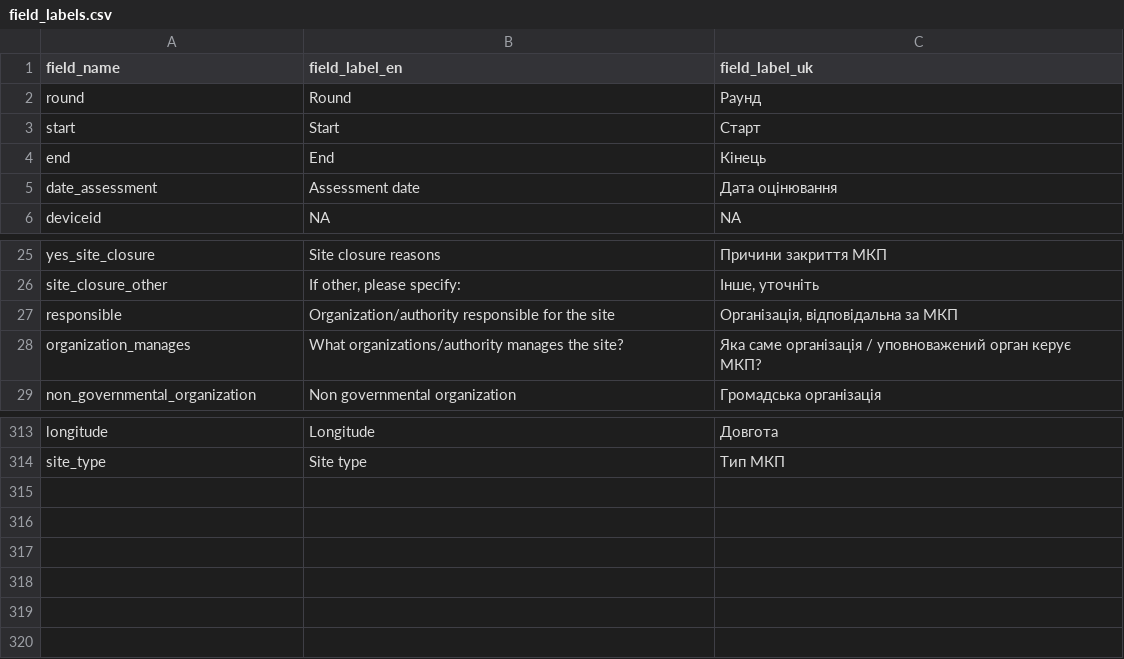
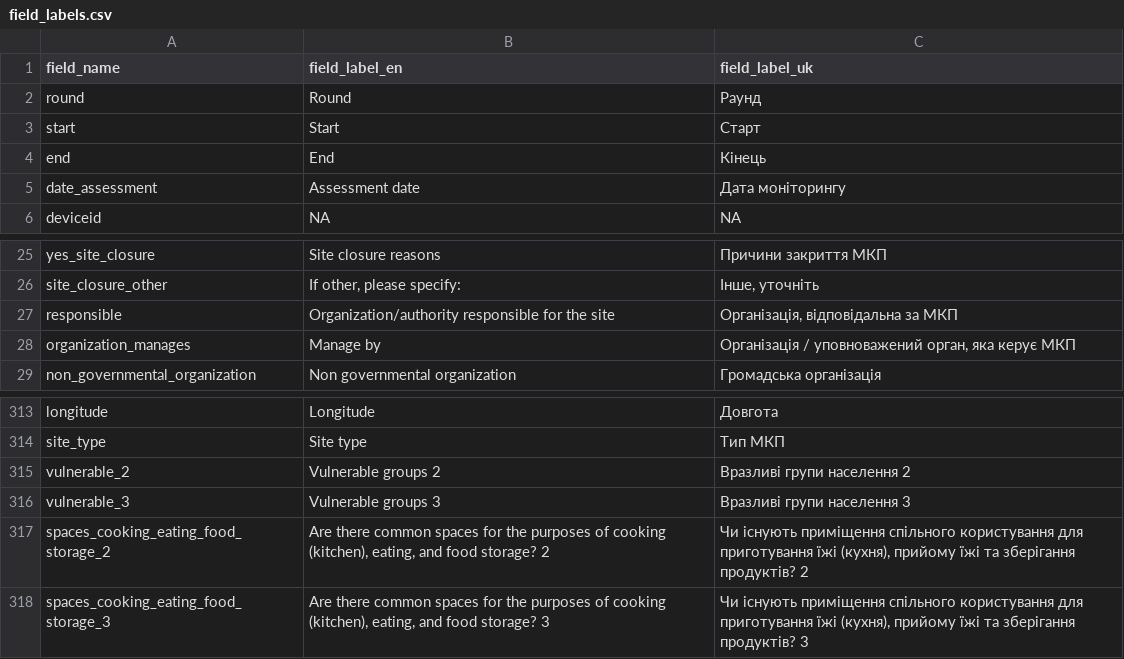
Before and after one commit to CartONG/opsmap-datasets, a CSV file: ukraine_gitlab/FDF/field_labels.csv, drawn as a sheet; only a part is shown, gaps mark what is left out.

Commit message:
Update field_labels.csv

```diff
--- a/ukraine_gitlab/FDF/field_labels.csv
+++ b/ukraine_gitlab/FDF/field_labels.csv
@@ -4,3 +4,3 @@ start;Start;Старт
 end;End;Кінець
-date_assessment;Assessment date;Дата оцінювання
+date_assessment;Assessment date;Дата моніторингу
 deviceid;NA;NA
@@ -27,3 +27,3 @@ site_closure_other;If other, please specify:;Інше, уточніть
 responsible;Organization/authority responsible for the site;Організація, відповідальна за МКП
-organization_manages;What organizations/authority manages the site?;Яка саме організація / уповноважений орган керує МКП?
+organization_manages;Manage by;Організація / уповноважений орган, яка керує МКП
 non_governmental_organization;Non governmental organization;Громадська організація
@@ -314 +314,5 @@ longitude;Longitude;Довгота
 site_type;Site type;Тип МКП
+vulnerable_2;Vulnerable groups 2;Вразливі групи населення 2
+vulnerable_3;Vulnerable groups 3;Вразливі групи населення 3
+spaces_cooking_eating_food_storage_2;Are there common spaces for the purposes of cooking (kitchen), eating, and food storage? 2;Чи існують приміщення спільного користування для приготування їжі (кухня), прийому їжі та зберігання продуктів? 2
+spaces_cooking_eating_food_storage_3;Are there common spaces for the purposes of cooking (kitchen), eating, and food storage? 3;Чи існують приміщення спільного користування для приготування їжі (кухня), прийому їжі та зберігання продуктів? 3
```
